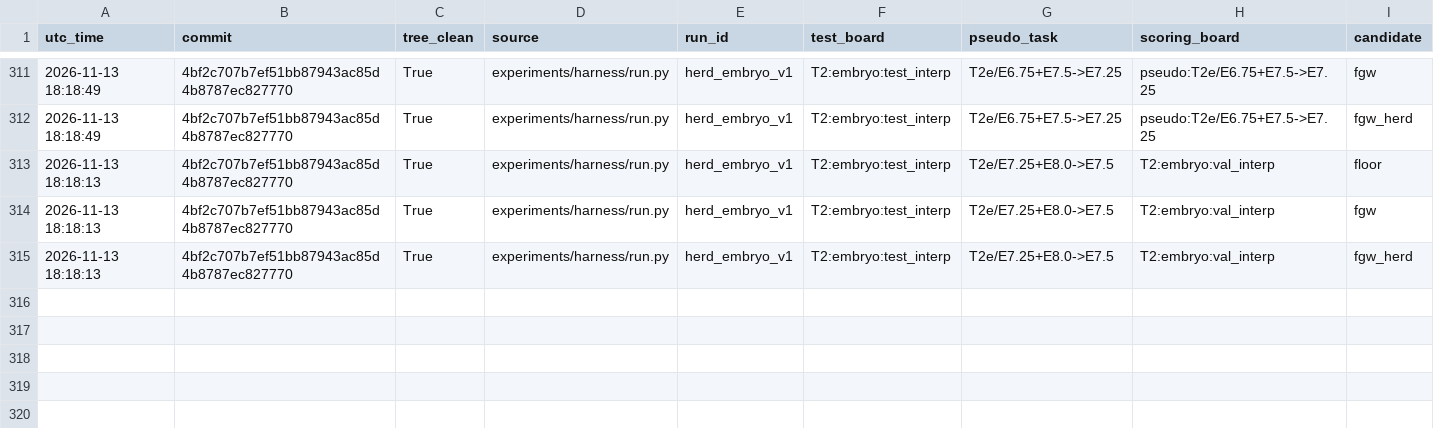
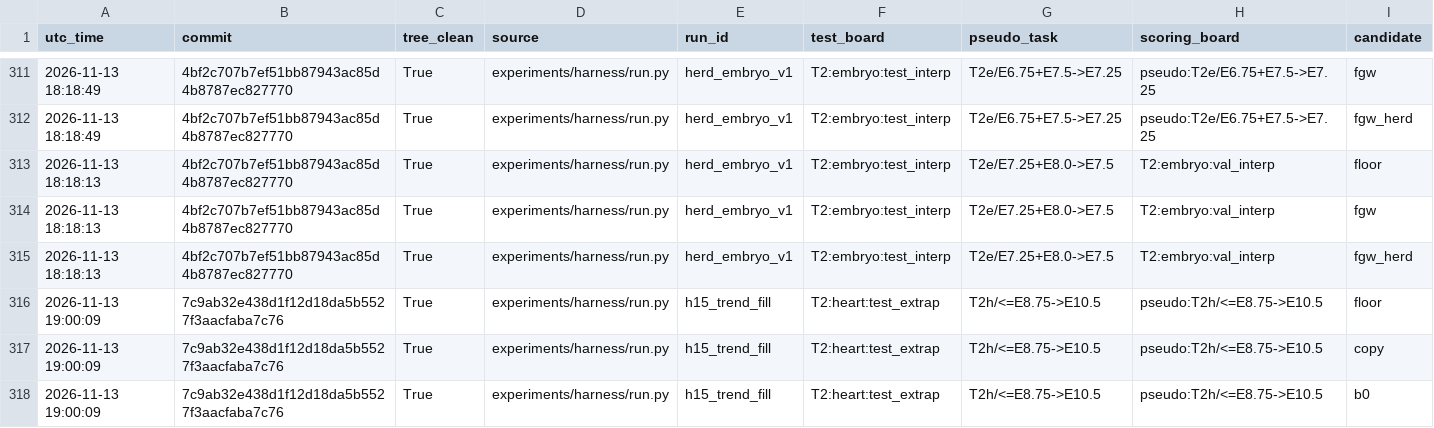
Before and after one commit to Vijayavallabh/virtual-embryo-challenge, a CSV file: results/registry.csv, drawn as a sheet; only a part is shown, gaps mark what is left out; rows hold the shown columns only; the diff covers the shown part only; the diff names each change by its address in the sheet, - before the commit and + after, or states it on an @@ line.

Commit message:
Try H15 run at 7c9ab32: the trend with a fill for the cells it leaves unmoved is not kept (-0.30 with a veto on the one-day heart backtest, -0.02 on the other); heart tries 17 to 18.

```diff
--- a/results/registry.csv
+++ b/results/registry.csv
+row 316: 2026-11-13 19:00:09 | 7c9ab32e438d1f12d18da5b5527f3aacfaba7c76 | True | experiments/harness/run.py | h15_trend_fill | T2:heart:test_extrap | T2h/<=E8.75->E10.5 | pseudo:T2h/<=E8.75->E10.5 | floor
+row 317: 2026-11-13 19:00:09 | 7c9ab32e438d1f12d18da5b5527f3aacfaba7c76 | True | experiments/harness/run.py | h15_trend_fill | T2:heart:test_extrap | T2h/<=E8.75->E10.5 | pseudo:T2h/<=E8.75->E10.5 | copy
+row 318: 2026-11-13 19:00:09 | 7c9ab32e438d1f12d18da5b5527f3aacfaba7c76 | True | experiments/harness/run.py | h15_trend_fill | T2:heart:test_extrap | T2h/<=E8.75->E10.5 | pseudo:T2h/<=E8.75->E10.5 | b0
```
Also changed, not shown: 7 added rows elsewhere in this file, 6 other files.
